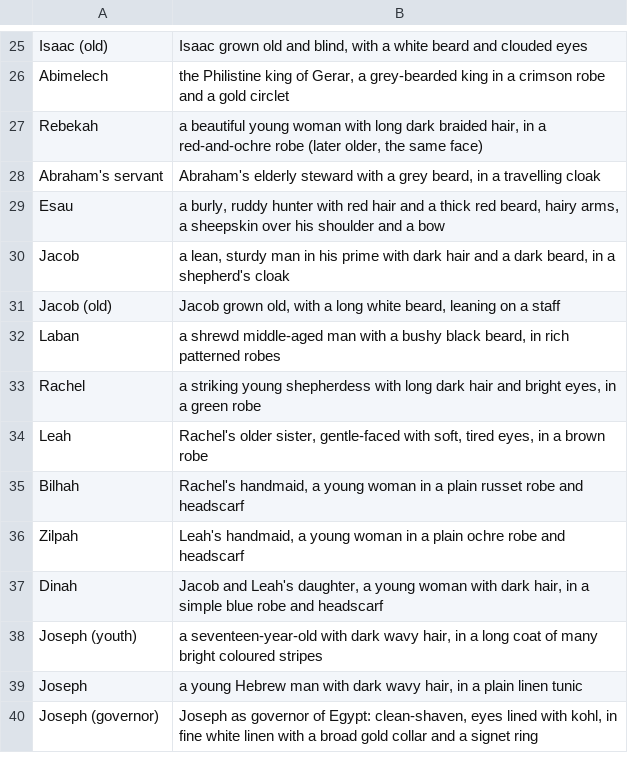
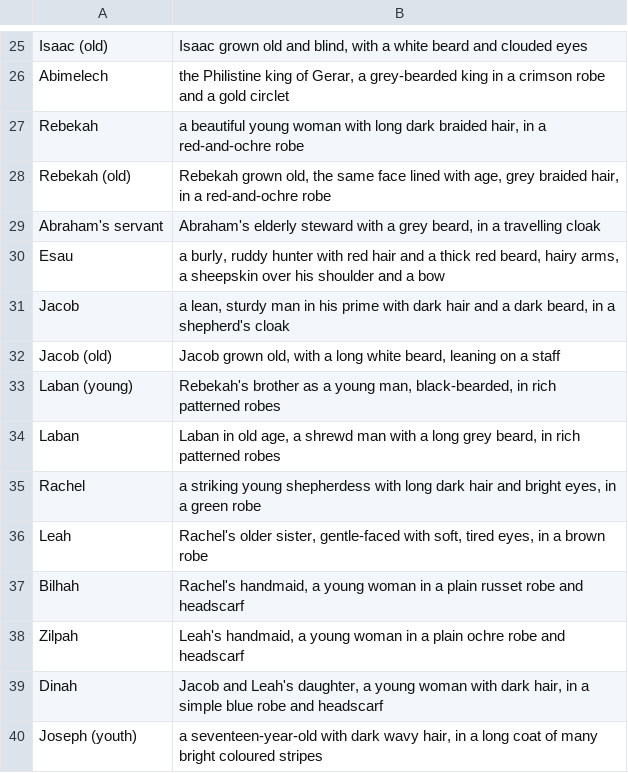
Before and after one commit to sadhanamarri-sketch/Finalised-my-bible, a TSV file: tools/pictures/cast.tsv, drawn as a sheet; only a part is shown, gaps mark what is left out; the shorter side is filled out with more unchanged rows.

```diff
--- a/tools/pictures/cast.tsv
+++ b/tools/pictures/cast.tsv
@@ -26,3 +26,4 @@ Isaac (old)	Isaac grown old and blind, with a white beard and clouded eyes
 Abimelech	the Philistine king of Gerar, a grey-bearded king in a crimson robe and a gold circlet
-Rebekah	a beautiful young woman with long dark braided hair, in a red-and-ochre robe (later older, the same face)
+Rebekah	a beautiful young woman with long dark braided hair, in a red-and-ochre robe
+Rebekah (old)	Rebekah grown old, the same face lined with age, grey braided hair, in a red-and-ochre robe
 Abraham's servant	Abraham's elderly steward with a grey beard, in a travelling cloak
@@ -31,3 +32,4 @@ Jacob	a lean, sturdy man in his prime with dark hair and a dark beard, in a shep
 Jacob (old)	Jacob grown old, with a long white beard, leaning on a staff
-Laban	a shrewd middle-aged man with a bushy black beard, in rich patterned robes
+Laban (young)	Rebekah's brother as a young man, black-bearded, in rich patterned robes
+Laban	Laban in old age, a shrewd man with a long grey beard, in rich patterned robes
 Rachel	a striking young shepherdess with long dark hair and bright eyes, in a green robe
```
